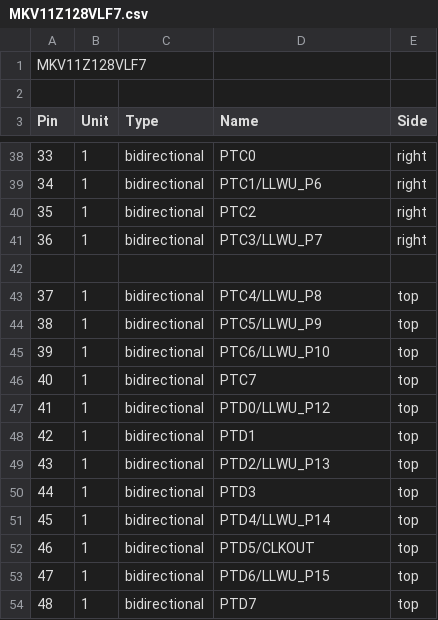
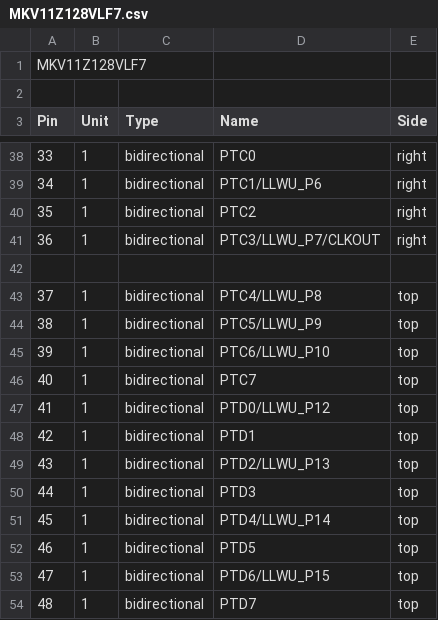
Before and after one commit to kylemanna/kicad-library, a CSV file: csv/MKV11Z128VLF7.csv, drawn as a sheet; only a part is shown, gaps mark what is left out.

Commit message:
csv: Fix CLKOUT typo on MKV11Z128VLF7
* Oops.

```diff
--- a/csv/MKV11Z128VLF7.csv
+++ b/csv/MKV11Z128VLF7.csv
@@ -40,3 +40,3 @@ Pin,    Unit,   Type,           Name,           Side
 35,     1,      bidirectional,  PTC2,               right
-36,     1,      bidirectional,  PTC3/LLWU_P7,       right
+36,     1,      bidirectional,  PTC3/LLWU_P7/CLKOUT,right
 
@@ -51,3 +51,3 @@ Pin,    Unit,   Type,           Name,           Side
 45,     1,      bidirectional,  PTD4/LLWU_P14,      top
-46,     1,      bidirectional,  PTD5/CLKOUT,        top
+46,     1,      bidirectional,  PTD5,               top
 47,     1,      bidirectional,  PTD6/LLWU_P15,      top
```
